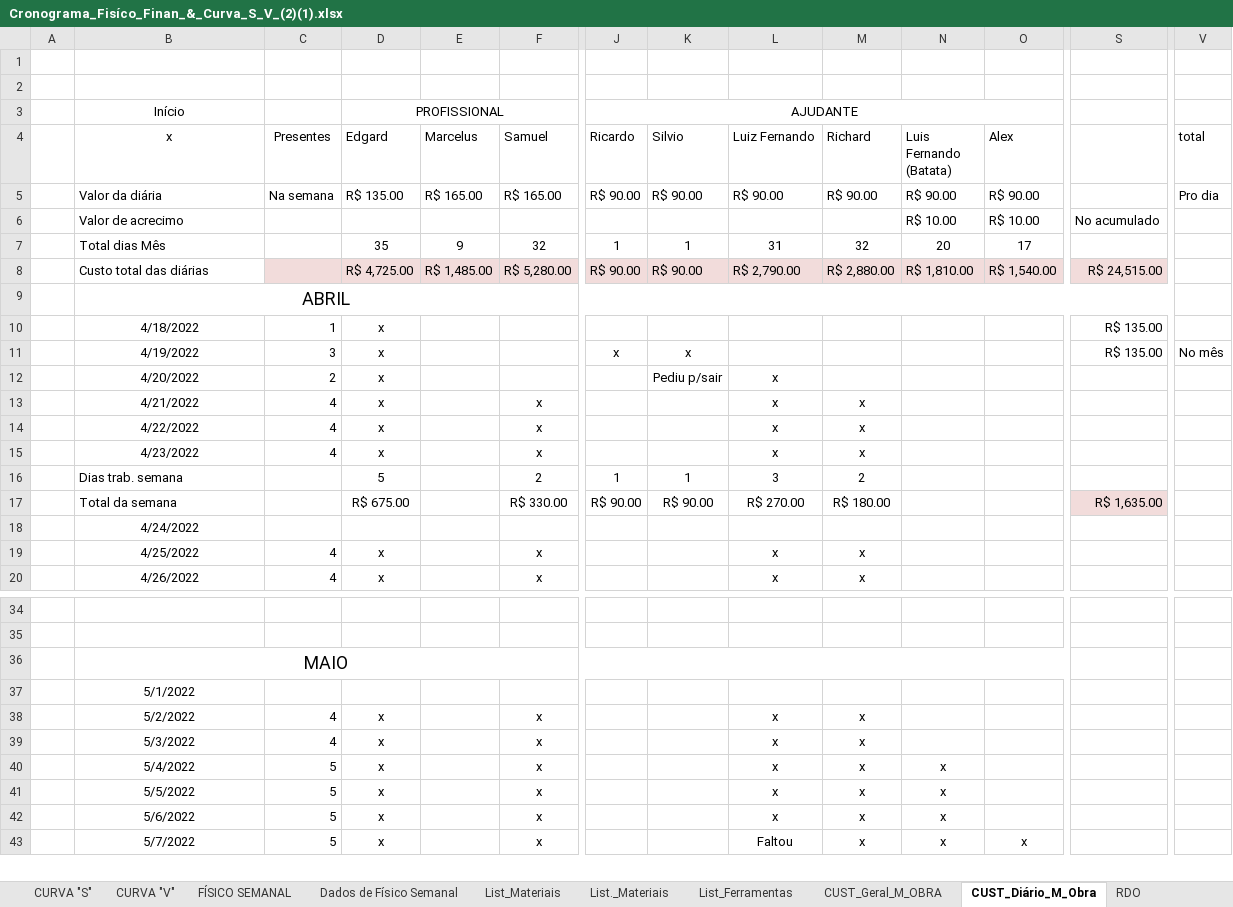
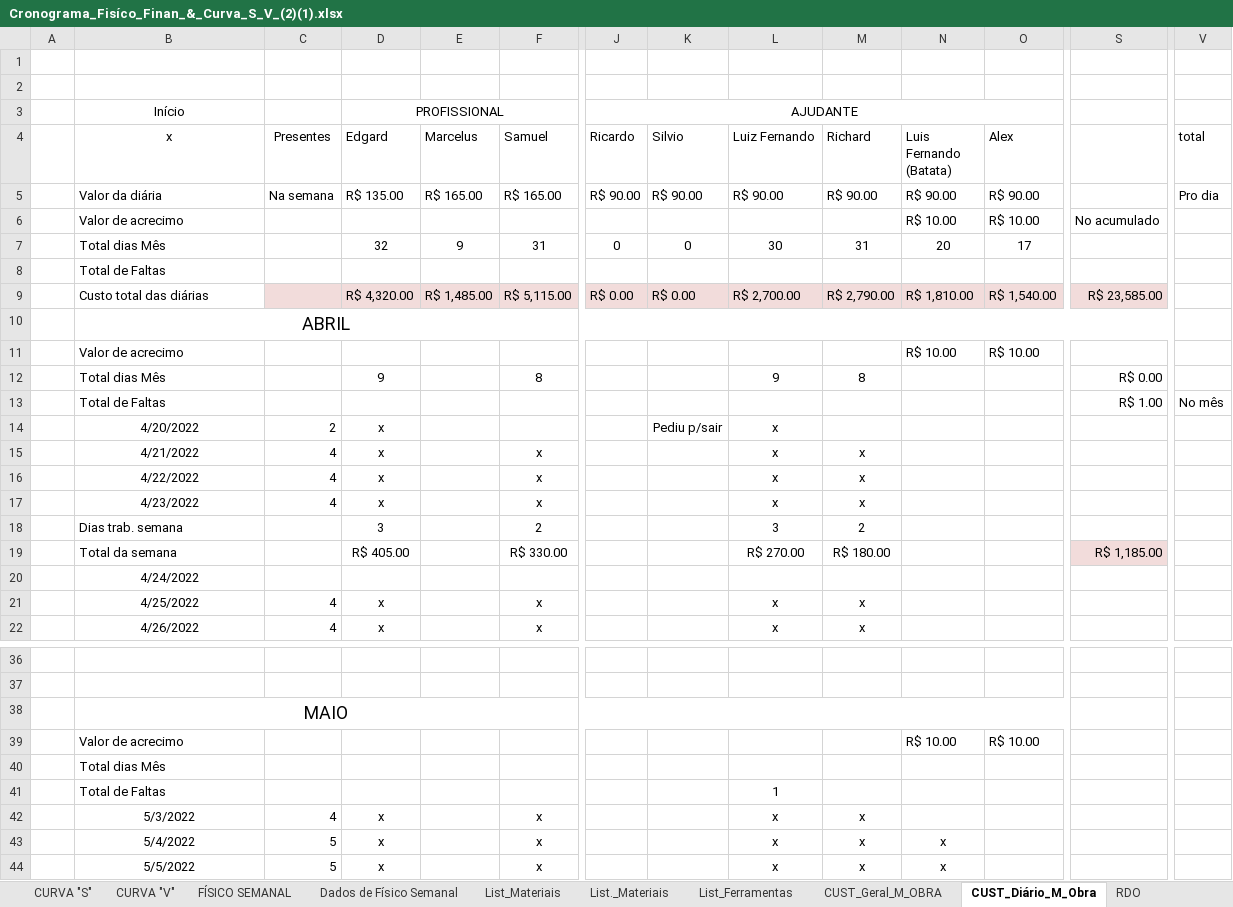
Before and after one commit to EdgardSancosta/Cronograma_Fisico_Financeiro, an Excel workbook: Cronograma_Fisíco_Finan_&_Curva_S_V_(2)(1).xlsx, sheet CUST_Diário_M_Obra, drawn as a sheet; only a part is shown, gaps mark what is left out; the shorter side is filled out with more unchanged rows; values as stored, in another font and other column widths than the file's, no borders; conditional formats not drawn; removed rows and columns are numbered as before the commit, all else as after; rows hold the shown columns only; the diff covers the shown part only; the diff names each change by its address in the sheet, - before the commit and + after, or states it on an @@ line.

```diff
--- a/Cronograma_Fisíco_Finan_&_Curva_S_V_(2)(1).xlsx (sheet CUST_Diário_M_Obra)
+++ b/Cronograma_Fisíco_Finan_&_Curva_S_V_(2)(1).xlsx (sheet CUST_Diário_M_Obra)
-D7 (Edgard): 35
+D7 (Edgard): 32
-F7 (Samuel): 32
+F7 (Samuel): 31
-J7 (Ricardo): 1
+J7 (Ricardo): 0
-K7 (Silvio): 1
+K7 (Silvio): 0
-L7 (Luiz Fernando): 31
+L7 (Luiz Fernando): 30
-M7 (Richard): 32
+M7 (Richard): 31
+row 8:  | Total de Faltas
-D9 (Edgard): R$ 4,725.00
+D9 (Edgard): R$ 4,320.00
-F9 (Samuel): R$ 5,280.00
+F9 (Samuel): R$ 5,115.00
-J9 (Ricardo): R$ 90.00
+J9 (Ricardo): R$ 0.00
-K9 (Silvio): R$ 90.00
+K9 (Silvio): R$ 0.00
-L9 (Luiz Fernando): R$ 2,790.00
+L9 (Luiz Fernando): R$ 2,700.00
-M9 (Richard): R$ 2,880.00
+M9 (Richard): R$ 2,790.00
-S9: R$ 24,515.00
+S9: R$ 23,585.00
-row 10:  | 4/18/2022 | 1 | x |  |  |  |  |  |  |  |  | R$ 135.00
-row 11:  | 4/19/2022 | 3 | x |  |  | x | x |  |  |  |  | R$ 135.00 | No mês
+row 11:  | Valor de acrecimo |  |  |  |  |  |  |  |  | R$ 10.00 | R$ 10.00
+row 12:  | Total dias Mês |  | 9 |  | 8 |  |  | 9 | 8 |  |  | R$ 0.00
+row 13:  | Total de Faltas |  |  |  |  |  |  |  |  |  |  | R$ 1.00 | No mês
-D18 (Edgard): 5
+D18 (Edgard): 3
-J18 (Ricardo): 1
+J18 (Ricardo): (empty)
-K18 (Silvio): 1
+K18 (Silvio): (empty)
-D19 (Edgard): R$ 675.00
+D19 (Edgard): R$ 405.00
-J19 (Ricardo): R$ 90.00
+J19 (Ricardo): (empty)
-K19 (Silvio): R$ 90.00
+K19 (Silvio): (empty)
-S19: R$ 1,635.00
+S19: R$ 1,185.00
+row 39:  | Valor de acrecimo |  |  |  |  |  |  |  |  | R$ 10.00 | R$ 10.00
-B40 (x): 5/1/2022
+B40 (x): Total dias Mês
-B40 alignment: center
+B40 alignment: left
-row 38:  | 5/2/2022 | 4 | x |  | x |  |  | x | x
+row 41:  | Total de Faltas |  |  |  |  |  |  | 1
```
Also changed, not shown: 31 added rows, 30 removed rows, 1 moved row, 15 edited cells and cell formats elsewhere in this sheet, sheet CUST_Geral_M_OBRA, formulas that keep their value, charts or pictures.
